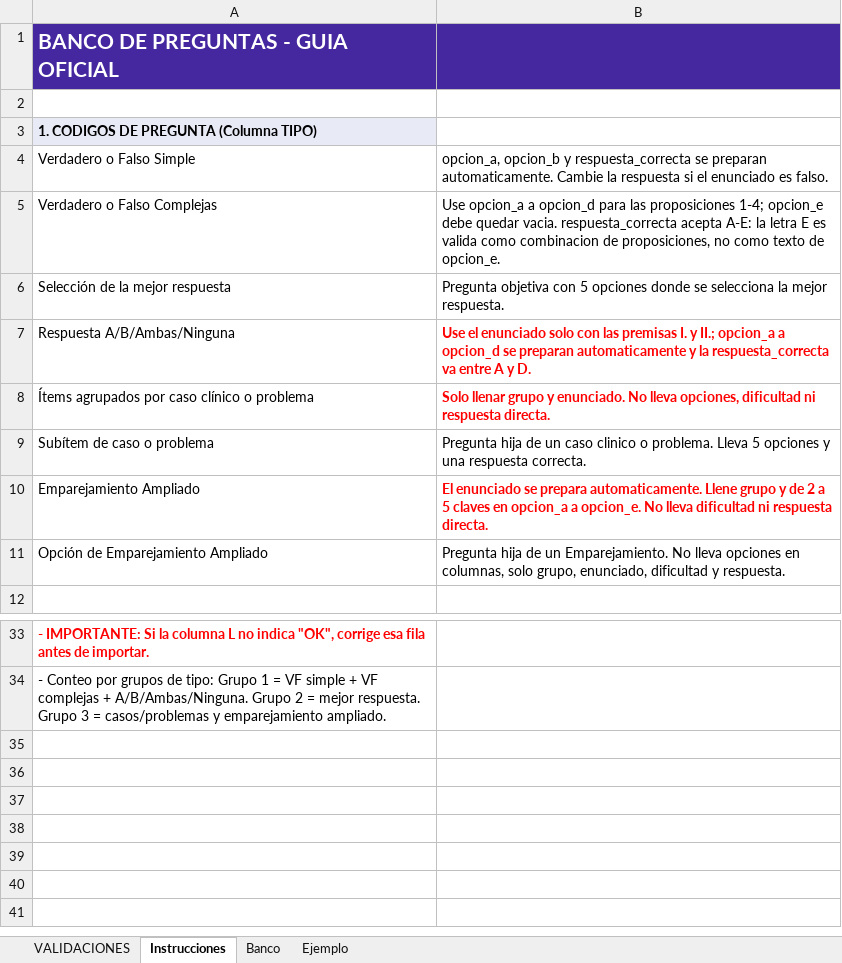
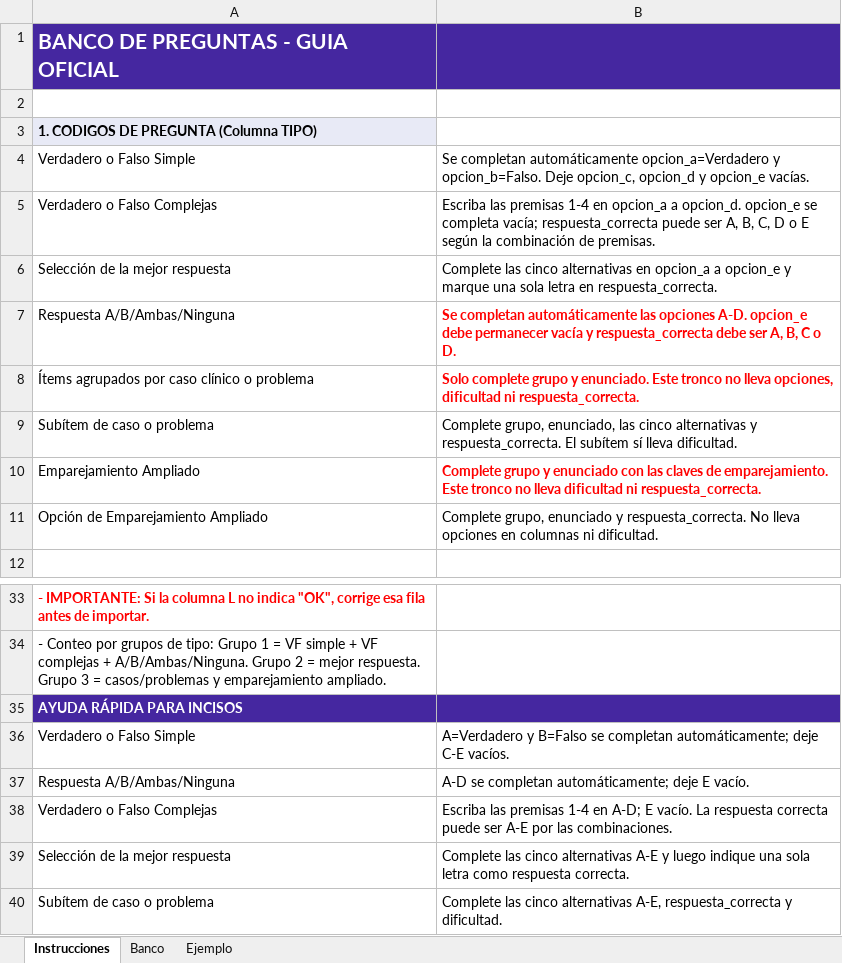
Before and after one commit to 4R13L-D3NY5/evaluaciones, an Excel workbook: evaluaciones-frontend/src/assets/formato_banco_preguntas_asig_EF_1P.xlsx, sheet Instrucciones, drawn as a sheet; only a part is shown, gaps mark what is left out; values as stored, in another font and other column widths than the file's, no borders; the diff names each change by its address in the sheet, - before the commit and + after, or states it on an @@ line.

```diff
--- a/evaluaciones-frontend/src/assets/formato_banco_preguntas_asig_EF_1P.xlsx (sheet Instrucciones)
+++ b/evaluaciones-frontend/src/assets/formato_banco_preguntas_asig_EF_1P.xlsx (sheet Instrucciones)
@@ sheet tab hidden: VALIDACIONES @@
-B4: opcion_a, opcion_b y respuesta_correcta se preparan automaticamente. Cambie la respuesta si el enunciado es falso.
+B4: Se completan automáticamente opcion_a=Verdadero y opcion_b=Falso. Deje opcion_c, opcion_d y opcion_e vacías.
-B5: Use opcion_a a opcion_d para las proposiciones 1-4; opcion_e debe quedar vacia. respuesta_correcta acepta A-E: la letra E es valida como combinacion de proposiciones, no como texto de opcion_e.
+B5: Escriba las premisas 1-4 en opcion_a a opcion_d. opcion_e se completa vacía; respuesta_correcta puede ser A, B, C, D o E según la combinación de premisas.
-B6: Pregunta objetiva con 5 opciones donde se selecciona la mejor respuesta.
+B6: Complete las cinco alternativas en opcion_a a opcion_e y marque una sola letra en respuesta_correcta.
-B7: Use el enunciado solo con las premisas I. y II.; opcion_a a opcion_d se preparan automaticamente y la respuesta_correcta va entre A y D.
+B7: Se completan automáticamente las opciones A-D. opcion_e debe permanecer vacía y respuesta_correcta debe ser A, B, C o D.
-B8: Solo llenar grupo y enunciado. No lleva opciones, dificultad ni respuesta directa.
+B8: Solo complete grupo y enunciado. Este tronco no lleva opciones, dificultad ni respuesta_correcta.
-B9: Pregunta hija de un caso clinico o problema. Lleva 5 opciones y una respuesta correcta.
+B9: Complete grupo, enunciado, las cinco alternativas y respuesta_correcta. El subítem sí lleva dificultad.
-B10: El enunciado se prepara automaticamente. Llene grupo y de 2 a 5 claves en opcion_a a opcion_e. No lleva dificultad ni respuesta directa.
+B10: Complete grupo y enunciado con las claves de emparejamiento. Este tronco no lleva dificultad ni respuesta_correcta.
-B11: Pregunta hija de un Emparejamiento. No lleva opciones en columnas, solo grupo, enunciado, dificultad y respuesta.
+B11: Complete grupo, enunciado y respuesta_correcta. No lleva opciones en columnas ni dificultad.
+row 35: AYUDA RÁPIDA PARA INCISOS
+row 36: Verdadero o Falso Simple | A=Verdadero y B=Falso se completan automáticamente; deje C-E vacíos.
+row 37: Respuesta A/B/Ambas/Ninguna | A-D se completan automáticamente; deje E vacío.
+row 38: Verdadero o Falso Complejas | Escriba las premisas 1-4 en A-D; E vacío. La respuesta correcta puede ser A-E por las combinaciones.
+row 39: Selección de la mejor respuesta | Complete las cinco alternativas A-E y luego indique una sola letra como respuesta correcta.
+row 40: Subítem de caso o problema | Complete las cinco alternativas A-E, respuesta_correcta y dificultad.
```
Also changed, not shown: sheet Banco, sheet Ejemplo, formulas that keep their value, hidden cells, evaluaciones-frontend/public/assets/formato_banco_preguntas_asig_EF_1P.xlsx, 6 other files.
